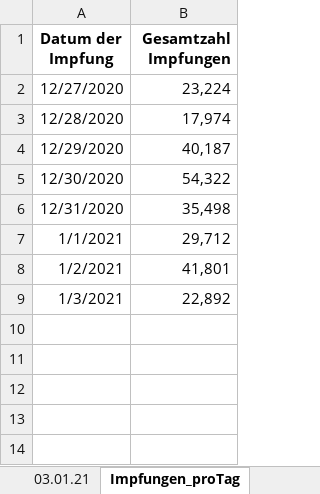
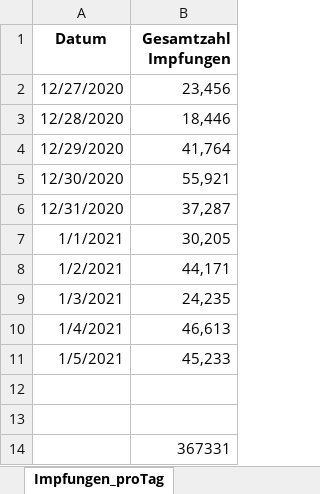
Before and after one commit to GarunWindtotem/Auswertung_Covid_19, an Excel workbook: input/Impfquotenmonitoring.xlsx, sheet Impfungen_proTag, drawn as a sheet; values as stored, in another font and other column widths than the file's, no borders; the diff names each change by its address in the sheet, - before the commit and + after, or states it on an @@ line.

```diff
--- a/input/Impfquotenmonitoring.xlsx (sheet Impfungen_proTag)
+++ b/input/Impfquotenmonitoring.xlsx (sheet Impfungen_proTag)
-A1: Datum der Impfung
+A1: Datum
-B2 (Gesamtzahl Impfungen): 23,224
+B2 (Gesamtzahl Impfungen): 23,456
-B3 (Gesamtzahl Impfungen): 17,974
+B3 (Gesamtzahl Impfungen): 18,446
-B4 (Gesamtzahl Impfungen): 40,187
+B4 (Gesamtzahl Impfungen): 41,764
-B5 (Gesamtzahl Impfungen): 54,322
+B5 (Gesamtzahl Impfungen): 55,921
-B6 (Gesamtzahl Impfungen): 35,498
+B6 (Gesamtzahl Impfungen): 37,287
-B7 (Gesamtzahl Impfungen): 29,712
+B7 (Gesamtzahl Impfungen): 30,205
-B8 (Gesamtzahl Impfungen): 41,801
+B8 (Gesamtzahl Impfungen): 44,171
-B9 (Gesamtzahl Impfungen): 22,892
+B9 (Gesamtzahl Impfungen): 24,235
+row 10: 1/4/2021 | 46,613
+row 11: 1/5/2021 | 45,233
+row 12: (empty)
+row 13: (empty)
+row 14:  | 367331
```
Also changed, not shown: sheet Impfungen_bis_einschl_05.01.21, sheet Erläuterung, other sheet tabs, formulas that keep their value, input/Testzahlen-gesamt.xlsx, 23 other files.
